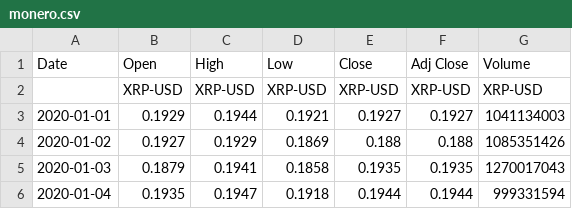
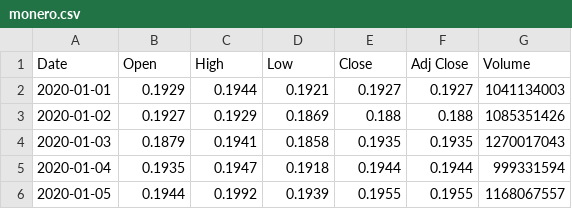
Before and after one commit to chacalala/psd, a CSV file: monero.csv, drawn as a sheet; only a part is shown; the shorter side is filled out with more unchanged rows.

Commit message:
Update monero.csv

```diff
--- a/monero.csv
+++ b/monero.csv
@@ -1,3 +1,2 @@
 Date,Open,High,Low,Close,Adj Close,Volume
-,XRP-USD,XRP-USD,XRP-USD,XRP-USD,XRP-USD,XRP-USD
 2020-01-01,0.1929,0.1944,0.1921,0.1927,0.1927,1041134003
```
